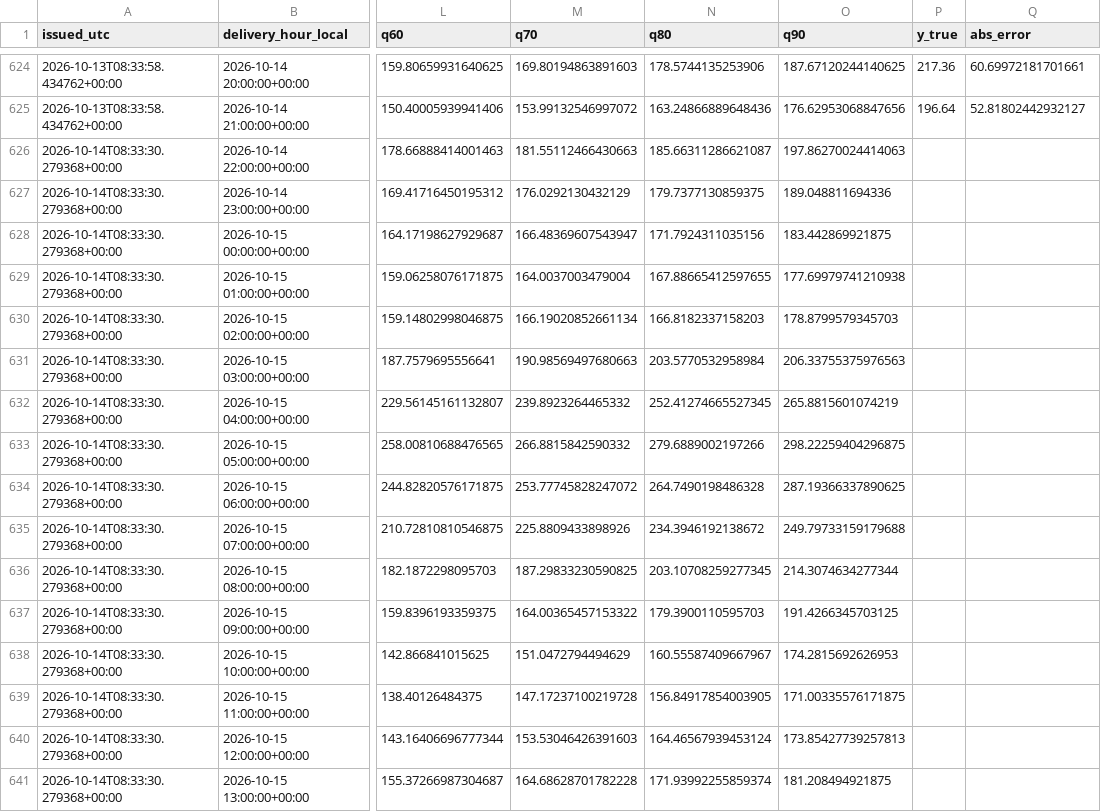
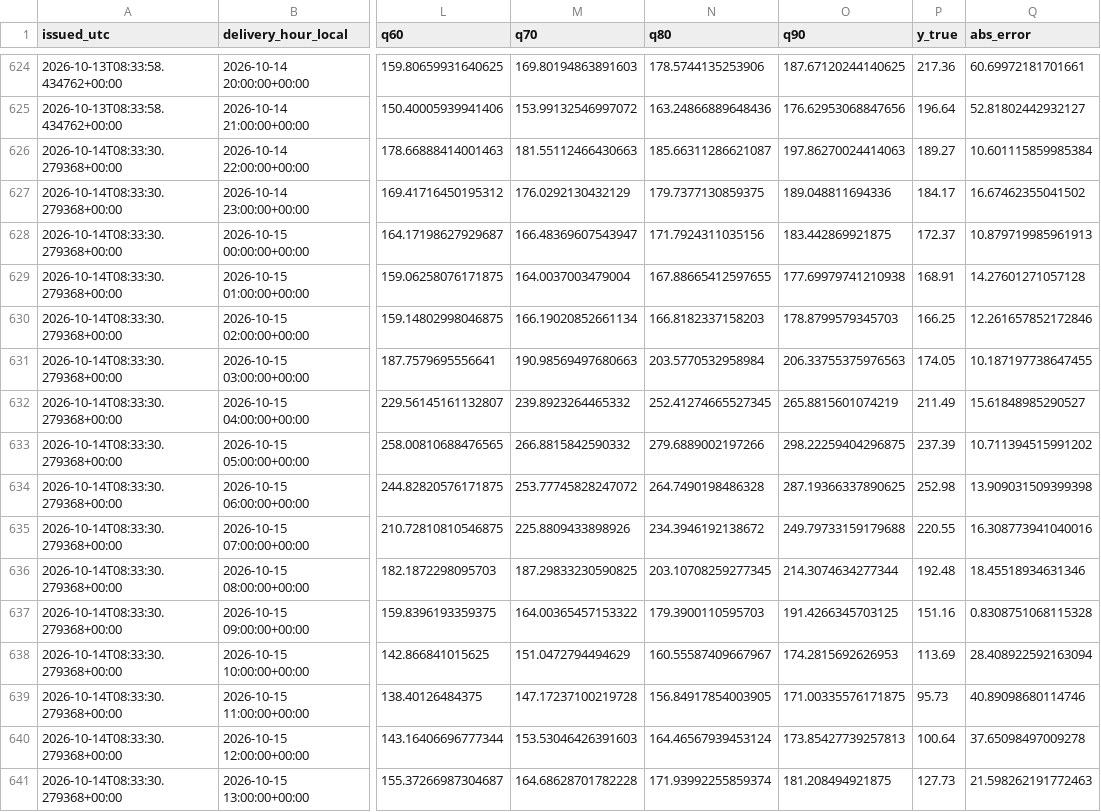
Before and after one commit to wassimomabrouk/dayahead-price-forecasting, a CSV file: reports/forecast_log.csv, drawn as a sheet; only a part is shown, gaps mark what is left out; the diff covers the shown part only; the diff names each change by its address in the sheet, - before the commit and + after, or states it on an @@ line.

```diff
--- a/reports/forecast_log.csv
+++ b/reports/forecast_log.csv
-P626 (y_true): (empty)
+P626 (y_true): 189.27
-Q626 (abs_error): (empty)
+Q626 (abs_error): 10.601115859985384
-P627 (y_true): (empty)
+P627 (y_true): 184.17
-Q627 (abs_error): (empty)
+Q627 (abs_error): 16.67462355041502
-P628 (y_true): (empty)
+P628 (y_true): 172.37
-Q628 (abs_error): (empty)
+Q628 (abs_error): 10.879719985961913
-P629 (y_true): (empty)
+P629 (y_true): 168.91
-Q629 (abs_error): (empty)
+Q629 (abs_error): 14.27601271057128
-P630 (y_true): (empty)
+P630 (y_true): 166.25
-Q630 (abs_error): (empty)
+Q630 (abs_error): 12.261657852172846
-P631 (y_true): (empty)
+P631 (y_true): 174.05
-Q631 (abs_error): (empty)
+Q631 (abs_error): 10.187197738647455
-P632 (y_true): (empty)
+P632 (y_true): 211.49
-Q632 (abs_error): (empty)
+Q632 (abs_error): 15.61848985290527
-P633 (y_true): (empty)
+P633 (y_true): 237.39
-Q633 (abs_error): (empty)
+Q633 (abs_error): 10.711394515991202
-P634 (y_true): (empty)
+P634 (y_true): 252.98
-Q634 (abs_error): (empty)
+Q634 (abs_error): 13.909031509399398
-P635 (y_true): (empty)
+P635 (y_true): 220.55
-Q635 (abs_error): (empty)
+Q635 (abs_error): 16.308773941040016
-P636 (y_true): (empty)
+P636 (y_true): 192.48
-Q636 (abs_error): (empty)
+Q636 (abs_error): 18.45518934631346
-P637 (y_true): (empty)
+P637 (y_true): 151.16
-Q637 (abs_error): (empty)
+Q637 (abs_error): 0.8308751068115328
-P638 (y_true): (empty)
+P638 (y_true): 113.69
-Q638 (abs_error): (empty)
+Q638 (abs_error): 28.408922592163094
-P639 (y_true): (empty)
+P639 (y_true): 95.73
-Q639 (abs_error): (empty)
+Q639 (abs_error): 40.89098680114746
-P640 (y_true): (empty)
+P640 (y_true): 100.64
-Q640 (abs_error): (empty)
+Q640 (abs_error): 37.65098497009278
-P641 (y_true): (empty)
+P641 (y_true): 127.73
-Q641 (abs_error): (empty)
+Q641 (abs_error): 21.598262191772463
```
Also changed, not shown: 16 edited cells elsewhere in this file, 2 other files.
